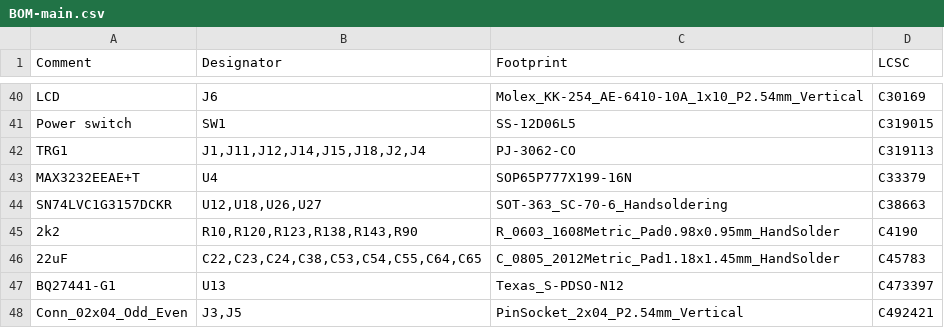
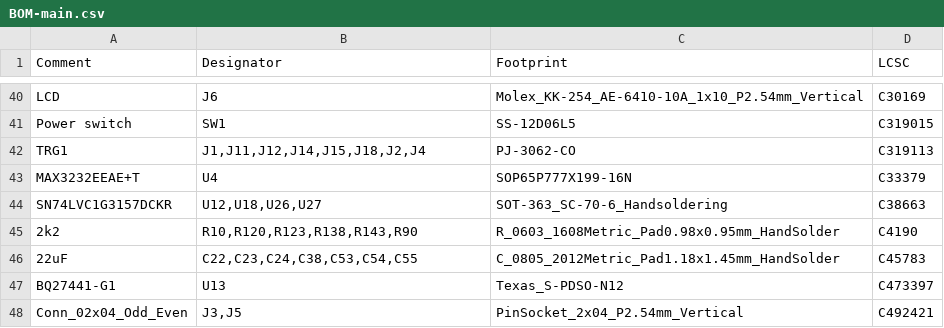
Before and after one commit to CrashOverride85/zc95, a CSV file: pcb/MainBoard/BOM-main.csv, drawn as a sheet; only a part is shown, gaps mark what is left out.

```diff
--- a/pcb/MainBoard/BOM-main.csv
+++ b/pcb/MainBoard/BOM-main.csv
@@ -45,3 +45,3 @@ SN74LVC1G3157DCKR,"U12,U18,U26,U27",SOT-363_SC-70-6_Handsoldering,C38663
 2k2,"R10,R120,R123,R138,R143,R90",R_0603_1608Metric_Pad0.98x0.95mm_HandSolder,C4190
-22uF,"C22,C23,C24,C38,C53,C54,C55,C64,C65",C_0805_2012Metric_Pad1.18x1.45mm_HandSolder,C45783
+22uF,"C22,C23,C24,C38,C53,C54,C55",C_0805_2012Metric_Pad1.18x1.45mm_HandSolder,C45783
 BQ27441-G1,U13,Texas_S-PDSO-N12,C473397
```
Also changed, not shown: pcb/MainBoard/CPL-main.csv, 1 other file.
